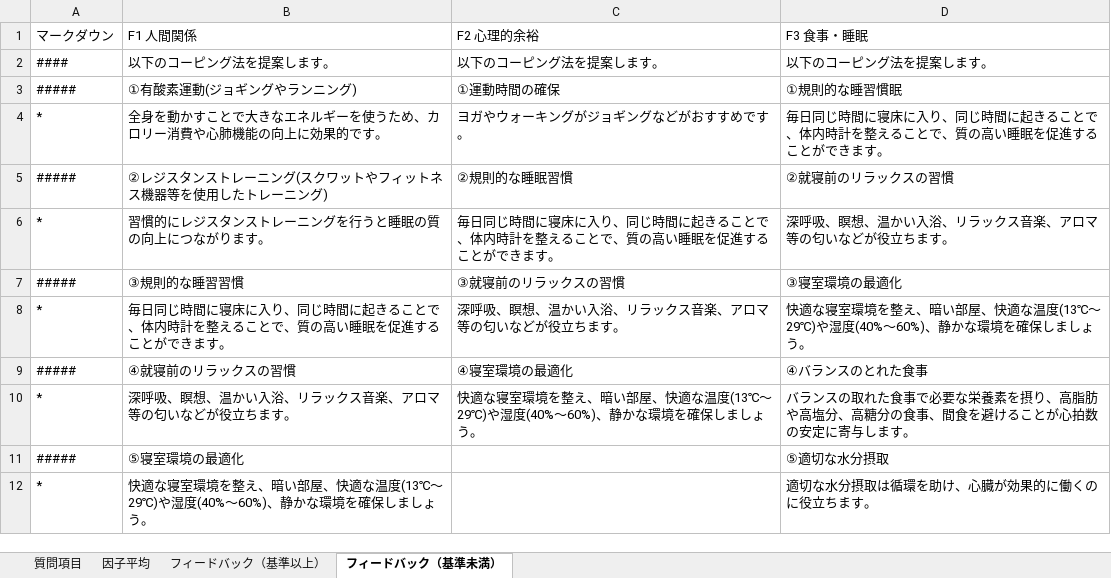
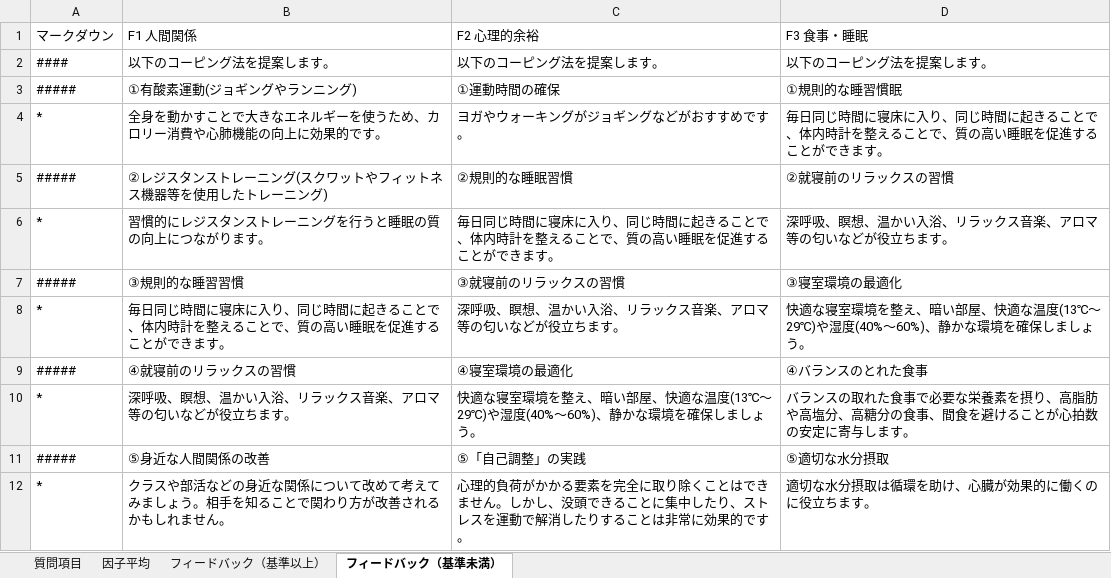
Before and after one commit to OMZH-ScITechS/high_school_stress-api, an Excel workbook: questionnaire.xlsx, sheet フィードバック（基準未満）, drawn as a sheet; values as stored, in another font and other column widths than the file's, no borders; the diff names each change by its address in the sheet, - before the commit and + after, or states it on an @@ line.

Commit message:
いったん完成

```diff
--- a/questionnaire.xlsx (sheet フィードバック（基準未満）)
+++ b/questionnaire.xlsx (sheet フィードバック（基準未満）)
-B11 (F1 人間関係): ⑤寝室環境の最適化
+B11 (F1 人間関係): ⑤身近な人間関係の改善
-C11 (F2 心理的余裕): (empty)
+C11 (F2 心理的余裕): ⑤「自己調整」の実践
-B12 (F1 人間関係): 快適な寝室環境を整え、暗い部屋、快適な温度(13℃～29℃)や湿度(40%～60%)、静かな環境を確保しましょう。
+B12 (F1 人間関係): クラスや部活などの身近な関係について改めて考えてみましょう。相手を知ることで関わり方が改善されるかもしれません。
-C12 (F2 心理的余裕): (empty)
+C12 (F2 心理的余裕): 心理的負荷がかかる要素を完全に取り除くことはできません。しかし、没頭できることに集中したり、ストレスを運動で解消したりすることは非常に効果的です。
```
